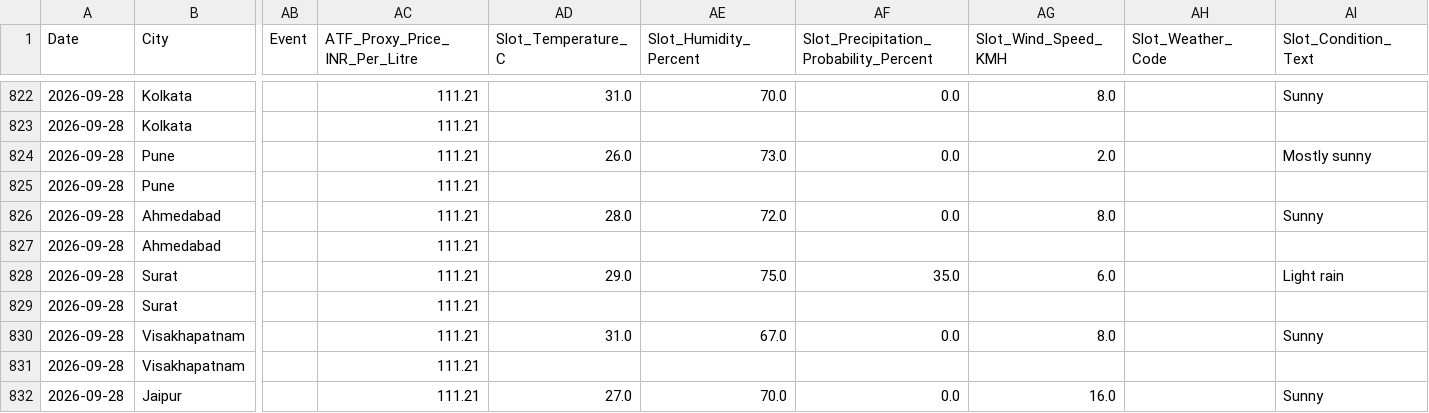
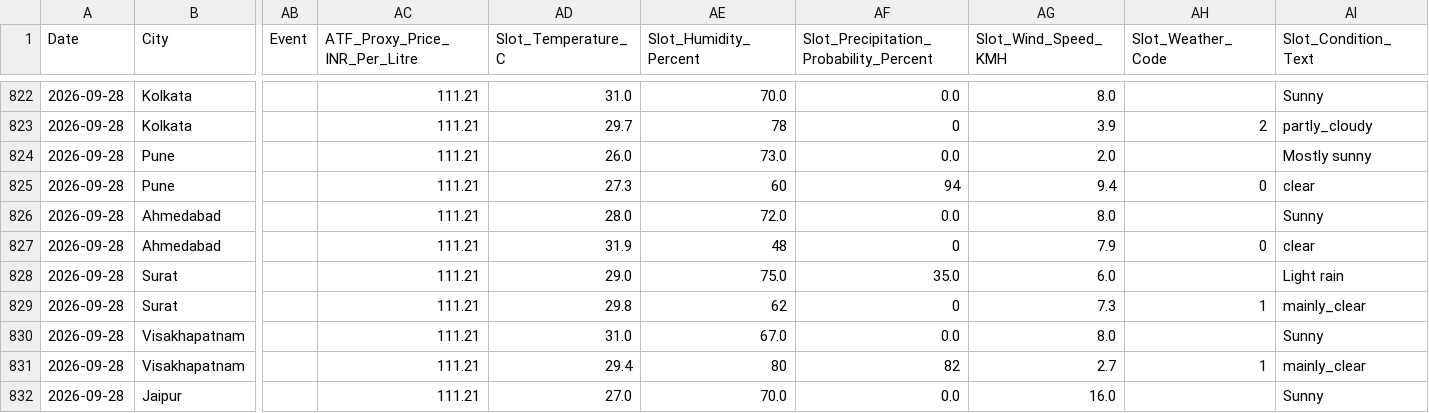
Before and after one commit to goyaljai/flight-data, a CSV file: data/2026/09/daily_context.csv, drawn as a sheet; only a part is shown, gaps mark what is left out; the diff covers the shown part only; the diff names each change by its address in the sheet, - before the commit and + after, or states it on an @@ line.

```diff
--- a/data/2026/09/daily_context.csv
+++ b/data/2026/09/daily_context.csv
-AD823 (Slot_Temperature_C): (empty)
+AD823 (Slot_Temperature_C): 29.7
-AE823 (Slot_Humidity_Percent): (empty)
+AE823 (Slot_Humidity_Percent): 78
-AF823: (empty)
+AF823: 0
-AG823 (Slot_Wind_Speed_KMH): (empty)
+AG823 (Slot_Wind_Speed_KMH): 3.9
-AH823 (Slot_Weather_Code): (empty)
+AH823 (Slot_Weather_Code): 2
-AI823 (Slot_Condition_Text): (empty)
+AI823 (Slot_Condition_Text): partly_cloudy
-AD825 (Slot_Temperature_C): (empty)
+AD825 (Slot_Temperature_C): 27.3
-AE825 (Slot_Humidity_Percent): (empty)
+AE825 (Slot_Humidity_Percent): 60
-AF825: (empty)
+AF825: 94
-AG825 (Slot_Wind_Speed_KMH): (empty)
+AG825 (Slot_Wind_Speed_KMH): 9.4
-AH825 (Slot_Weather_Code): (empty)
+AH825 (Slot_Weather_Code): 0
-AI825 (Slot_Condition_Text): (empty)
+AI825 (Slot_Condition_Text): clear
-AD827 (Slot_Temperature_C): (empty)
+AD827 (Slot_Temperature_C): 31.9
-AE827 (Slot_Humidity_Percent): (empty)
+AE827 (Slot_Humidity_Percent): 48
-AF827: (empty)
+AF827: 0
-AG827 (Slot_Wind_Speed_KMH): (empty)
+AG827 (Slot_Wind_Speed_KMH): 7.9
-AH827 (Slot_Weather_Code): (empty)
+AH827 (Slot_Weather_Code): 0
-AI827 (Slot_Condition_Text): (empty)
+AI827 (Slot_Condition_Text): clear
-AD829 (Slot_Temperature_C): (empty)
+AD829 (Slot_Temperature_C): 29.8
-AE829 (Slot_Humidity_Percent): (empty)
+AE829 (Slot_Humidity_Percent): 62
-AF829: (empty)
+AF829: 0
-AG829 (Slot_Wind_Speed_KMH): (empty)
+AG829 (Slot_Wind_Speed_KMH): 7.3
-AH829 (Slot_Weather_Code): (empty)
+AH829 (Slot_Weather_Code): 1
-AI829 (Slot_Condition_Text): (empty)
+AI829 (Slot_Condition_Text): mainly_clear
-AD831 (Slot_Temperature_C): (empty)
+AD831 (Slot_Temperature_C): 29.4
-AE831 (Slot_Humidity_Percent): (empty)
+AE831 (Slot_Humidity_Percent): 80
-AF831: (empty)
+AF831: 82
-AG831 (Slot_Wind_Speed_KMH): (empty)
+AG831 (Slot_Wind_Speed_KMH): 2.7
-AH831 (Slot_Weather_Code): (empty)
+AH831 (Slot_Weather_Code): 1
-AI831 (Slot_Condition_Text): (empty)
+AI831 (Slot_Condition_Text): mainly_clear
```
Also changed, not shown: 60 edited cells elsewhere in this file.
